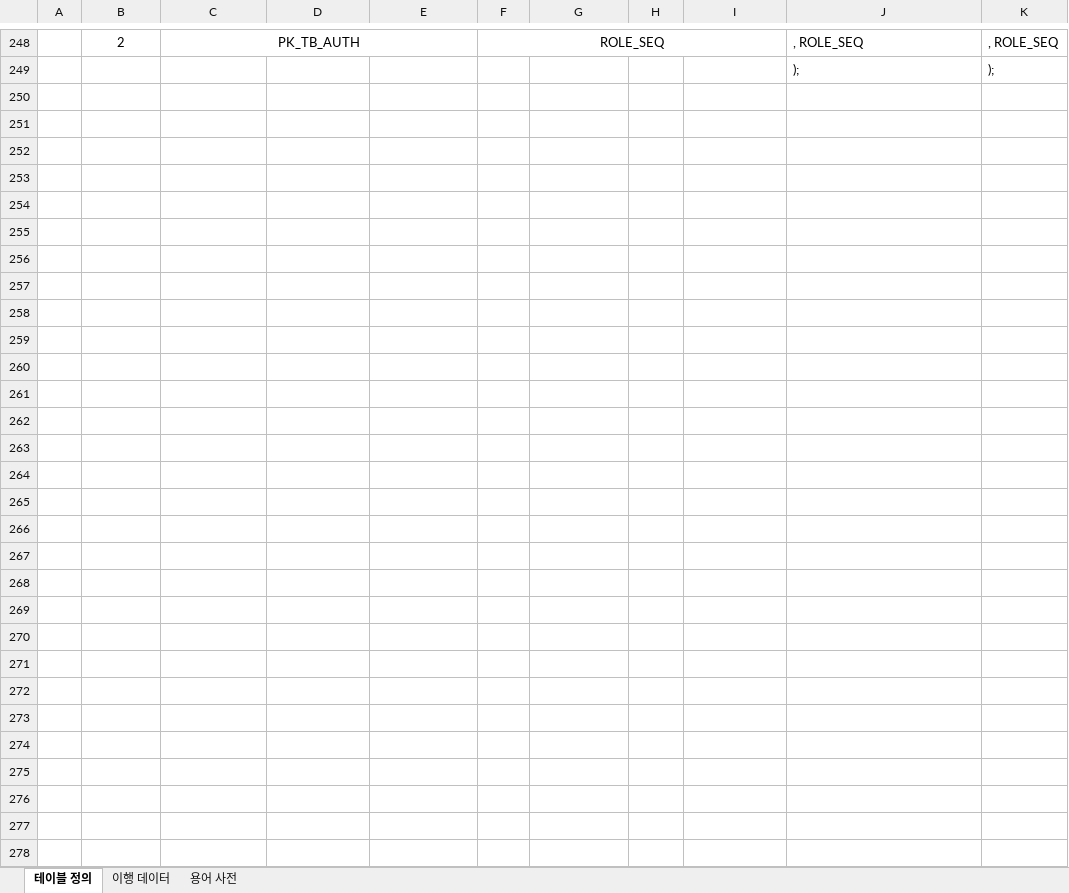
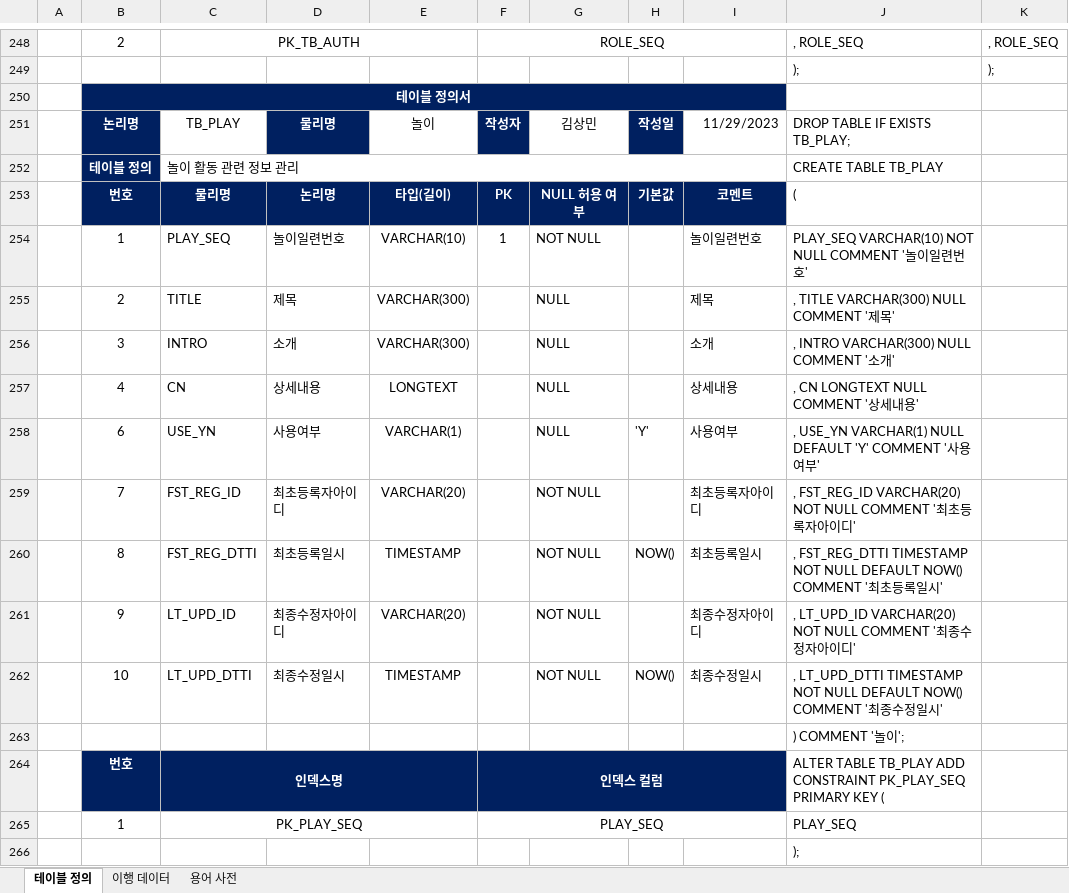
Before and after one commit to yhoo0094/helloPaPang, an Excel workbook: 산출물/HelloPapang_테이블 명세서_V0.2.xlsx, sheet 테이블 정의, drawn as a sheet; only a part is shown, gaps mark what is left out; values as stored, in another font and other column widths than the file's, no borders; the diff names each change by its address in the sheet, - before the commit and + after, or states it on an @@ line.

```diff
--- a/산출물/HelloPapang_테이블 명세서_V0.2.xlsx (sheet 테이블 정의)
+++ b/산출물/HelloPapang_테이블 명세서_V0.2.xlsx (sheet 테이블 정의)
+row 250:  | 테이블 정의서
+row 251:  | 논리명 | TB_PLAY | 물리명 | 놀이 | 작성자 | 김상민 | 작성일 | 11/29/2023 | DROP TABLE IF EXISTS TB_PLAY;
+row 252:  | 테이블 정의 | 놀이 활동 관련 정보 관리 |  |  |  |  |  |  | CREATE TABLE TB_PLAY
+row 253:  | 번호 | 물리명 | 논리명 | 타입(길이) | PK | NULL 허용 여부 | 기본값 | 코멘트 | (
+row 254:  | 1 | PLAY_SEQ | 놀이일련번호 | VARCHAR(10) | 1 | NOT NULL |  | 놀이일련번호 | PLAY_SEQ VARCHAR(10) NOT NULL COMMENT '놀이일련번호'
+row 255:  | 2 | TITLE | 제목 | VARCHAR(300) |  | NULL |  | 제목 | , TITLE VARCHAR(300) NULL COMMENT '제목'
+row 256:  | 3 | INTRO | 소개 | VARCHAR(300) |  | NULL |  | 소개 | , INTRO VARCHAR(300) NULL COMMENT '소개'
+row 257:  | 4 | CN | 상세내용 | LONGTEXT |  | NULL |  | 상세내용 | , CN LONGTEXT NULL COMMENT '상세내용'
+row 258:  | 6 | USE_YN | 사용여부 | VARCHAR(1) |  | NULL | 'Y' | 사용여부 | , USE_YN VARCHAR(1) NULL DEFAULT 'Y' COMMENT '사용여부'
+row 259:  | 7 | FST_REG_ID | 최초등록자아이디 | VARCHAR(20) |  | NOT NULL |  | 최초등록자아이디 | , FST_REG_ID VARCHAR(20) NOT NULL COMMENT '최초등록자아이디'
+row 260:  | 8 | FST_REG_DTTI | 최초등록일시 | TIMESTAMP |  | NOT NULL | NOW() | 최초등록일시 | , FST_REG_DTTI TIMESTAMP NOT NULL DEFAULT NOW() COMMENT '최초등록일시'
+row 261:  | 9 | LT_UPD_ID | 최종수정자아이디 | VARCHAR(20) |  | NOT NULL |  | 최종수정자아이디 | , LT_UPD_ID VARCHAR(20) NOT NULL COMMENT '최종수정자아이디'
+row 262:  | 10 | LT_UPD_DTTI | 최종수정일시 | TIMESTAMP |  | NOT NULL | NOW() | 최종수정일시 | , LT_UPD_DTTI TIMESTAMP NOT NULL DEFAULT NOW() COMMENT '최종수정일시'
+row 263:  |  |  |  |  |  |  |  |  | ) COMMENT '놀이';
+row 264:  | 번호 | 인덱스명 |  |  | 인덱스 컬럼 |  |  |  | ALTER TABLE TB_PLAY ADD CONSTRAINT PK_PLAY_SEQ PRIMARY KEY (
+row 265:  | 1 | PK_PLAY_SEQ |  |  | PLAY_SEQ |  |  |  | PLAY_SEQ
+row 266:  |  |  |  |  |  |  |  |  | );
```
Also changed, not shown: 산출물/HelloPapang_요구사항_명세서_V0.1.xlsx, 20 other files.
